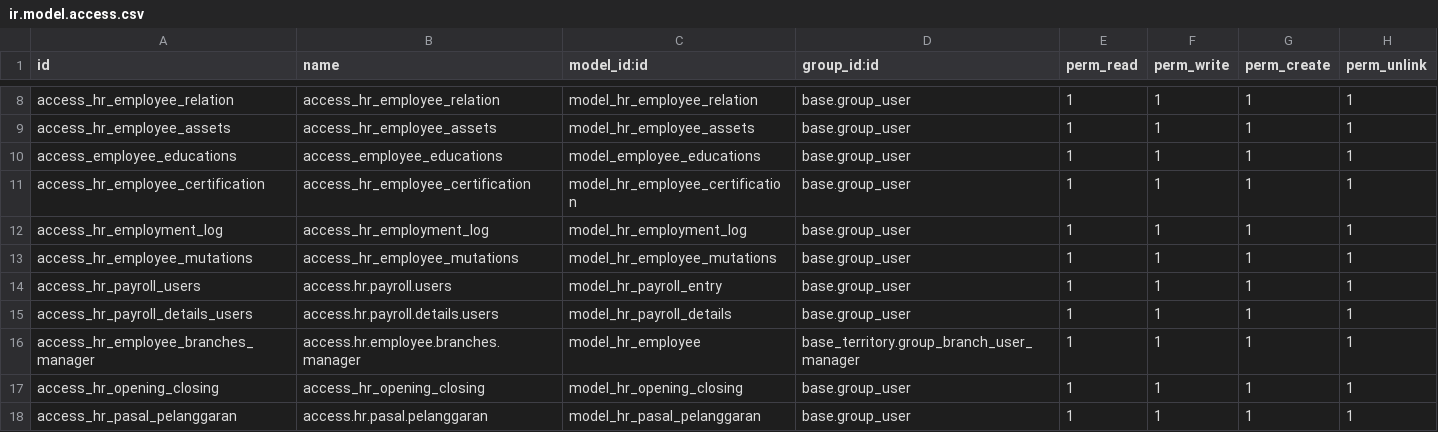
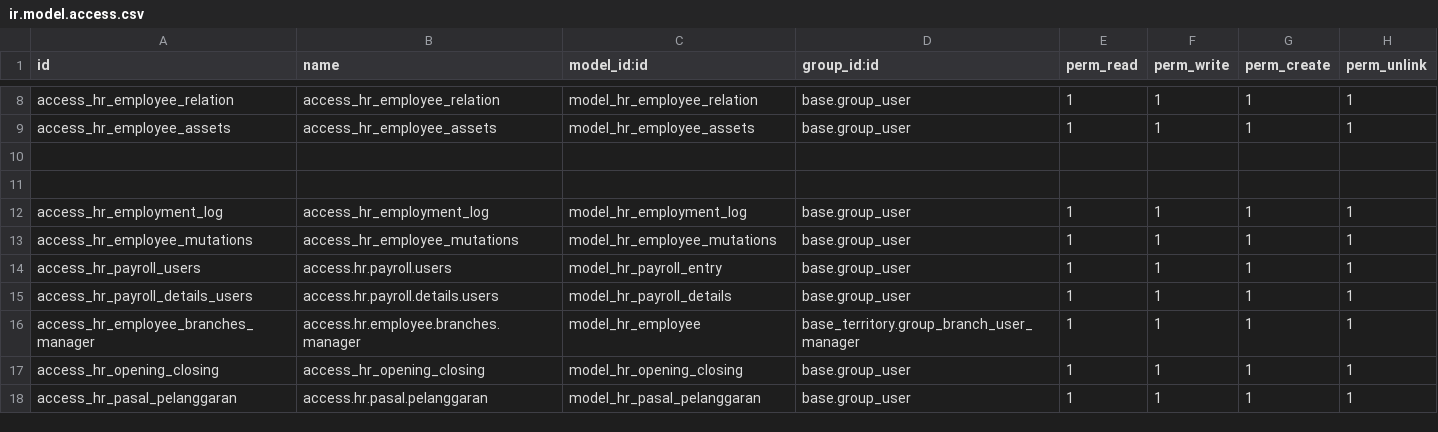
Before and after one commit to rohimoz28/PROJECT-SANTOSA, a CSV file: customize/santosa-project/santosa_hierarchy/security/ir.model.access.csv, drawn as a sheet; only a part is shown, gaps mark what is left out; the diff names each change by its address in the sheet, - before the commit and + after, or states it on an @@ line.

Commit message:
[IMP] PAM: (2) Mengubah String translate ke Bahasa Indonesia pada Page Certification & Benefit/Allowance

```diff
--- a/customize/santosa-project/santosa_hierarchy/security/ir.model.access.csv
+++ b/customize/santosa-project/santosa_hierarchy/security/ir.model.access.csv
-row 10: access_employee_educations | access_employee_educations | model_employee_educations | base.group_user | 1 | 1 | 1 | 1
+row 10: (empty)
-row 11: access_hr_employee_certification | access_hr_employee_certification | model_hr_employee_certification | base.group_user | 1 | 1 | 1 | 1
+row 11: (empty)
```
Also changed, not shown: 10 other files.
